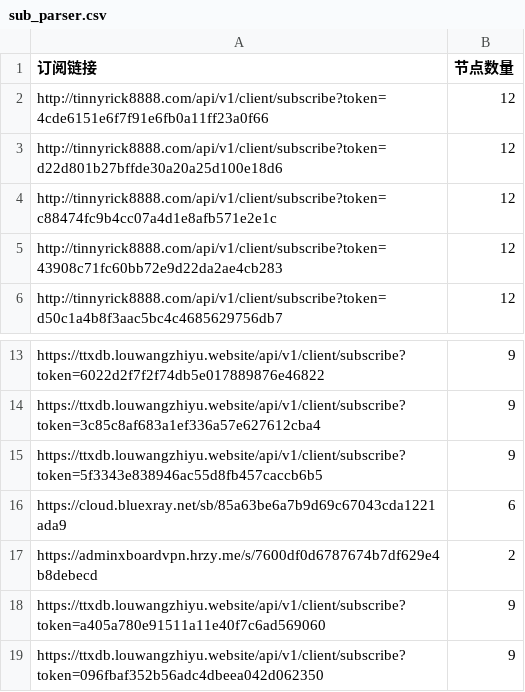
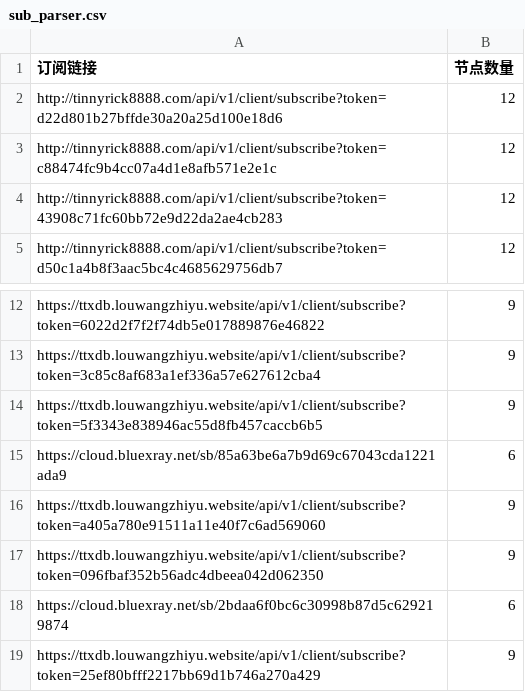
Before and after one commit to ipenwrt/Sub-Parser, a CSV file: sub_parser.csv, drawn as a sheet; only a part is shown, gaps mark what is left out; the shorter side is filled out with more unchanged rows; the diff names each change by its address in the sheet, - before the commit and + after, or states it on an @@ line.

```diff
--- a/sub_parser.csv
+++ b/sub_parser.csv
-row 2: http://tinnyrick8888.com/api/v1/client/subscribe?token=4cde6151e6f7f91e6fb0a11ff23a0f66 | 12
-row 17: https://adminxboardvpn.hrzy.me/s/7600df0d6787674b7df629e4b8debecd | 2
```
Also changed, not shown: 3 other files.
